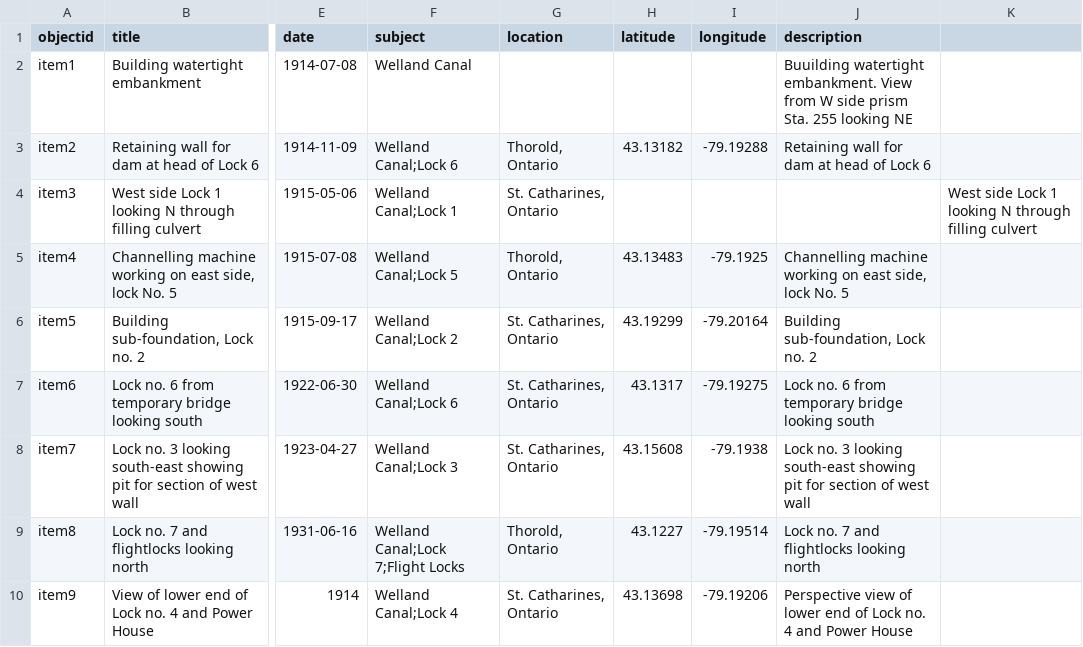
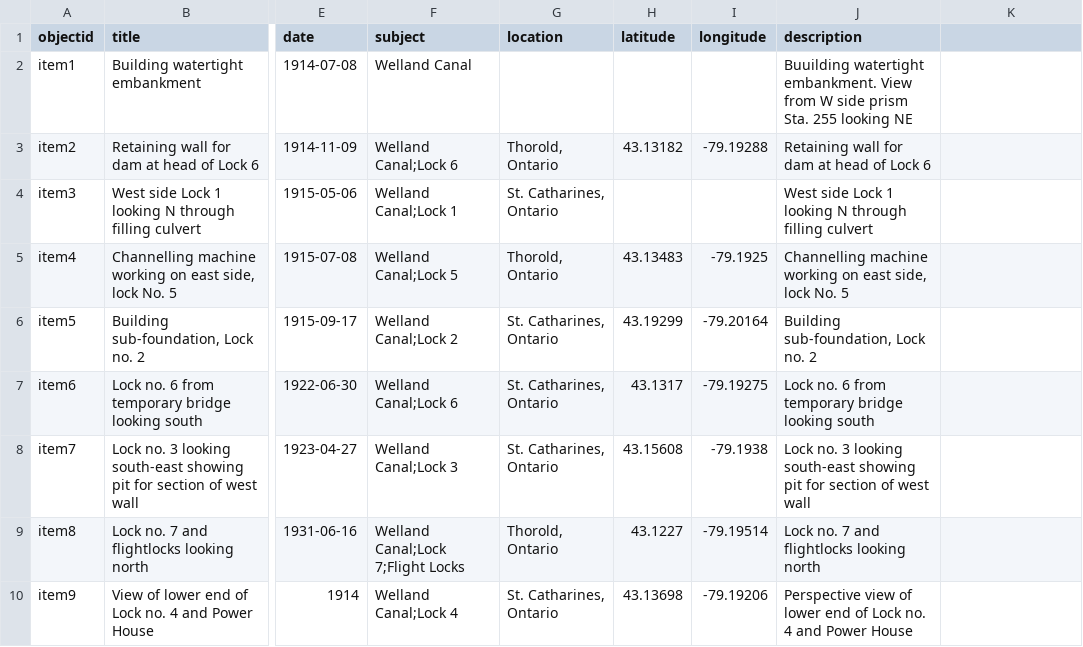
Before and after one commit to chantalcameron/Building-the-Welland-Ship-Canal, a CSV file: _data/WCmetadata.csv, drawn as a sheet; only a part is shown, gaps mark what is left out; the diff names each change by its address in the sheet, - before the commit and + after, or states it on an @@ line.

Commit message:
Update WCmetadata.csv

```diff
--- a/_data/WCmetadata.csv
+++ b/_data/WCmetadata.csv
-J4 (description): (empty)
+J4 (description): West side Lock 1 looking N through filling culvert
-K4: West side Lock 1 looking N through filling culvert
+K4: (empty)
```
